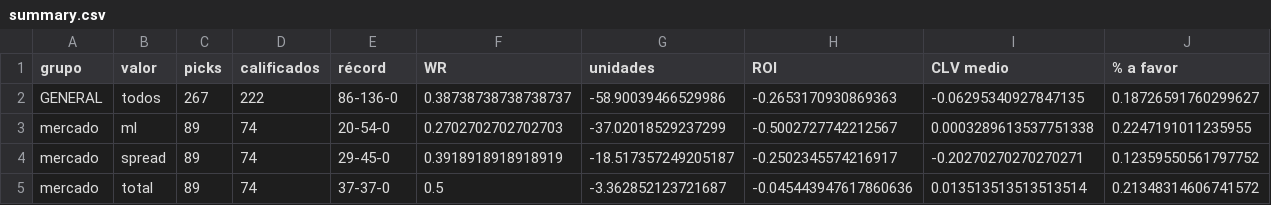
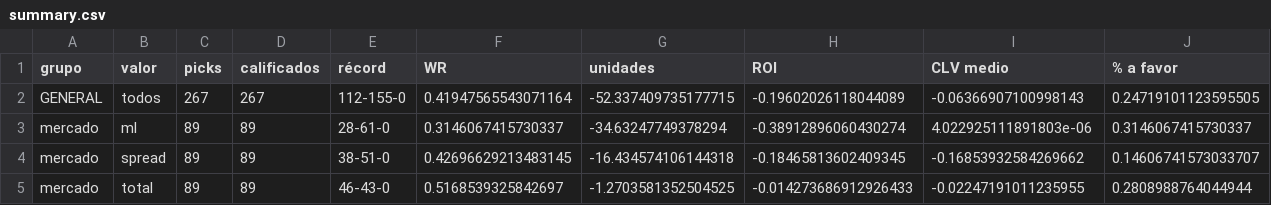
Before and after one commit to DaveBarracuda/nba-quant, a CSV file: ledger/github/summary.csv, drawn as a sheet; only a part is shown; the diff covers the shown part only.

```diff
--- a/ledger/github/summary.csv
+++ b/ledger/github/summary.csv
@@ -1,5 +1,5 @@
 grupo,valor,picks,calificados,récord,WR,unidades,ROI,CLV medio,% a favor
-GENERAL,todos,267,222,86-136-0,0.38738738738738737,-58.90039466529986,-0.2653170930869363,-0.06295340927847135,0.18726591760299627
-mercado,ml,89,74,20-54-0,0.2702702702702703,-37.02018529237299,-0.5002727742212567,0.0003289613537751338,0.2247191011235955
-mercado,spread,89,74,29-45-0,0.3918918918918919,-18.517357249205187,-0.2502345574216917,-0.20270270270270271,0.12359550561797752
-mercado,total,89,74,37-37-0,0.5,-3.362852123721687,-0.045443947617860636,0.013513513513513514,0.21348314606741572
+GENERAL,todos,267,267,112-155-0,0.41947565543071164,-52.337409735177715,-0.19602026118044089,-0.06366907100998143,0.24719101123595505
+mercado,ml,89,89,28-61-0,0.3146067415730337,-34.63247749378294,-0.38912896060430274,4.022925111891803e-06,0.3146067415730337
+mercado,spread,89,89,38-51-0,0.42696629213483145,-16.434574106144318,-0.18465813602409345,-0.16853932584269662,0.14606741573033707
+mercado,total,89,89,46-43-0,0.5168539325842697,-1.2703581352504525,-0.014273686912926433,-0.02247191011235955,0.2808988764044944
```
Also changed, not shown: 4 removed rows and 114 edited cells elsewhere in this file, ledger/github/picks.csv, 1 other file.
